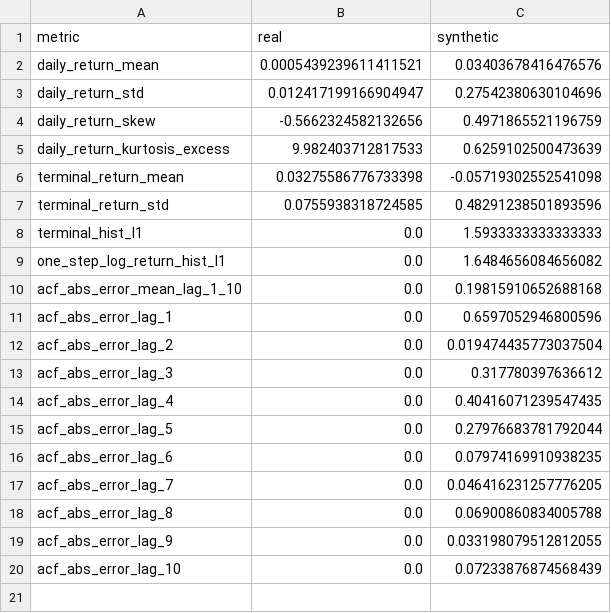
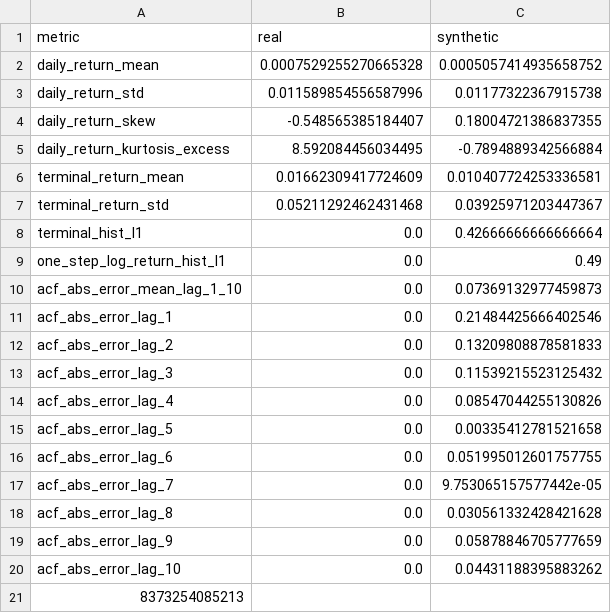
Before and after one commit to FacundoKuzis/DeepHedging, a CSV file: assets/csvs/timegan/summary_metrics.csv, drawn as a sheet.

Commit message:
Update summary metrics and visualizations for TimeGAN: revised metrics in summary_metrics.csv, improved ACF and histogram plots for better clarity, and adjusted formatting in various PDF outputs for enhanced readability.

```diff
--- a/assets/csvs/timegan/summary_metrics.csv
+++ b/assets/csvs/timegan/summary_metrics.csv
@@ -1,20 +1,21 @@
 metric,real,synthetic
-daily_return_mean,0.0005439239611411521,0.03403678416476576
-daily_return_std,0.012417199166904947,0.27542380630104696
-daily_return_skew,-0.5662324582132656,0.4971865521196759
-daily_return_kurtosis_excess,9.982403712817533,0.6259102500473639
-terminal_return_mean,0.03275586776733398,-0.05719302552541098
-terminal_return_std,0.0755938318724585,0.48291238501893596
-terminal_hist_l1,0.0,1.5933333333333333
-one_step_log_return_hist_l1,0.0,1.6484656084656082
-acf_abs_error_mean_lag_1_10,0.0,0.19815910652688168
-acf_abs_error_lag_1,0.0,0.6597052946800596
-acf_abs_error_lag_2,0.0,0.019474435773037504
-acf_abs_error_lag_3,0.0,0.317780397636612
-acf_abs_error_lag_4,0.0,0.40416071239547435
-acf_abs_error_lag_5,0.0,0.27976683781792044
-acf_abs_error_lag_6,0.0,0.07974169910938235
-acf_abs_error_lag_7,0.0,0.046416231257776205
-acf_abs_error_lag_8,0.0,0.06900860834005788
-acf_abs_error_lag_9,0.0,0.033198079512812055
-acf_abs_error_lag_10,0.0,0.07233876874568439
+daily_return_mean,0.0007529255270665328,0.0005057414935658752
+daily_return_std,0.011589854556587996,0.01177322367915738
+daily_return_skew,-0.548565385184407,0.18004721386837355
+daily_return_kurtosis_excess,8.592084456034495,-0.7894889342566884
+terminal_return_mean,0.01662309417724609,0.010407724253336581
+terminal_return_std,0.05211292462431468,0.03925971203447367
+terminal_hist_l1,0.0,0.42666666666666664
+one_step_log_return_hist_l1,0.0,0.49
+acf_abs_error_mean_lag_1_10,0.0,0.07369132977459873
+acf_abs_error_lag_1,0.0,0.21484425666402546
+acf_abs_error_lag_2,0.0,0.13209808878581833
+acf_abs_error_lag_3,0.0,0.11539215523125432
+acf_abs_error_lag_4,0.0,0.08547044255130826
+acf_abs_error_lag_5,0.0,0.00335412781521658
+acf_abs_error_lag_6,0.0,0.051995012601757755
+acf_abs_error_lag_7,0.0,9.753065157577442e-05
+acf_abs_error_lag_8,0.0,0.030561332428421628
+acf_abs_error_lag_9,0.0,0.05878846705777659
+acf_abs_error_lag_10,0.0,0.04431188395883262
+8373254085213
```
Also changed, not shown: 7 other files.
